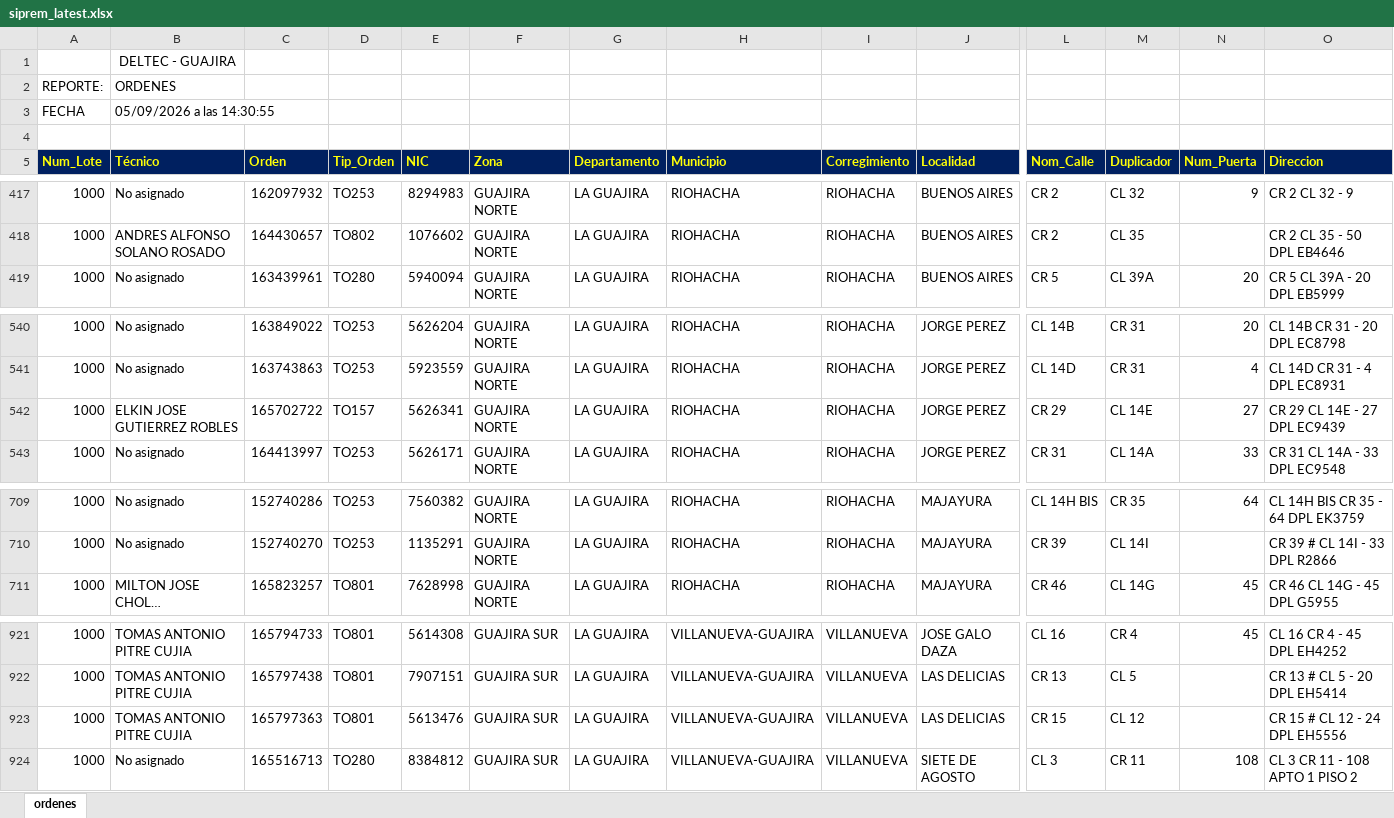
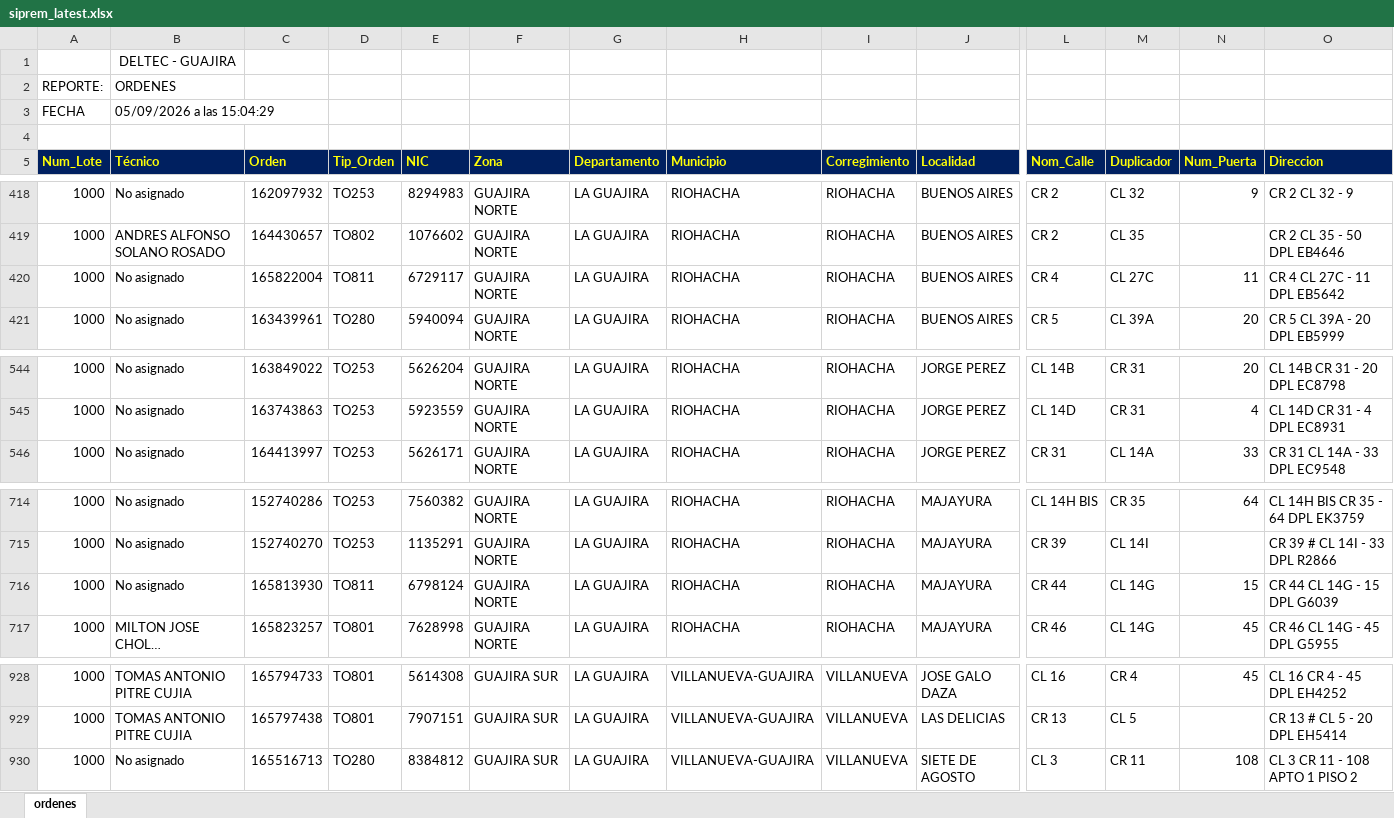
Before and after one commit to vikano27-debug/Dashboard_ING_VOA_Guajira, an Excel workbook: siprem_latest.xlsx, sheet ordenes, drawn as a sheet; only a part is shown, gaps mark what is left out; long unchanged cells end in …; values as stored, in another font and other column widths than the file's, no borders; removed rows and columns are numbered as before the commit, all else as after; rows hold the shown columns only; the diff covers the shown part only; the diff names each change by its address in the sheet, - before the commit and + after, or states it on an @@ line.

Commit message:
Actualizacion automatica SIPREM y Casuistica GUAJIRA

```diff
--- a/siprem_latest.xlsx (sheet ordenes)
+++ b/siprem_latest.xlsx (sheet ordenes)
-B3 (Técnico): 05/09/2026 a las 14:30:55
+B3 (Técnico): 05/09/2026 a las 15:04:29
+row 420: 1000 | No asignado | 165822004 | TO811 | 6729117 | GUAJIRA NORTE | LA GUAJIRA | RIOHACHA | RIOHACHA | BUENOS AIRES | CR 4 | CL 27C | 11 | CR 4 CL 27C - 11 DPL EB5642
-row 542: 1000 | ELKIN JOSE GUTIERREZ ROBLES | 165702722 | TO157 | 5626341 | GUAJIRA NORTE | LA GUAJIRA | RIOHACHA | RIOHACHA | JORGE PEREZ | CR 29 | CL 14E | 27 | CR 29 CL 14E - 27 DPL EC9439
+row 716: 1000 | No asignado | 165813930 | TO811 | 6798124 | GUAJIRA NORTE | LA GUAJIRA | RIOHACHA | RIOHACHA | MAJAYURA | CR 44 | CL 14G | 15 | CR 44 CL 14G - 15 DPL G6039
-row 923: 1000 | TOMAS ANTONIO PITRE CUJIA | 165797363 | TO801 | 5613476 | GUAJIRA SUR | LA GUAJIRA | VILLANUEVA-GUAJIRA | VILLANUEVA | LAS DELICIAS | CR 15 | CL 12 |  | CR 15 # CL 12 - 24 DPL EH5556
```
Also changed, not shown: 6 added rows and 1 edited cell elsewhere in this sheet.
